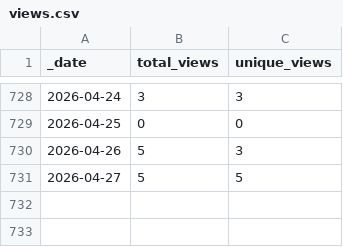
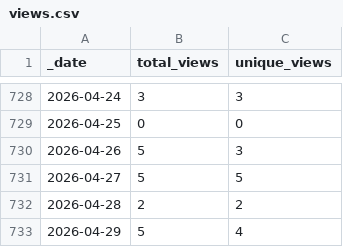
Before and after one commit to jenniferstruthers1-nhs/rap_website_traffic, a CSV file: traffic/views.csv, drawn as a sheet; only a part is shown, gaps mark what is left out; the diff names each change by its address in the sheet, - before the commit and + after, or states it on an @@ line.

```diff
--- a/traffic/views.csv
+++ b/traffic/views.csv
+row 732: 2026-04-28 | 2 | 2
+row 733: 2026-04-29 | 5 | 4
```
Also changed, not shown: traffic/clones.csv, 1 other file.
